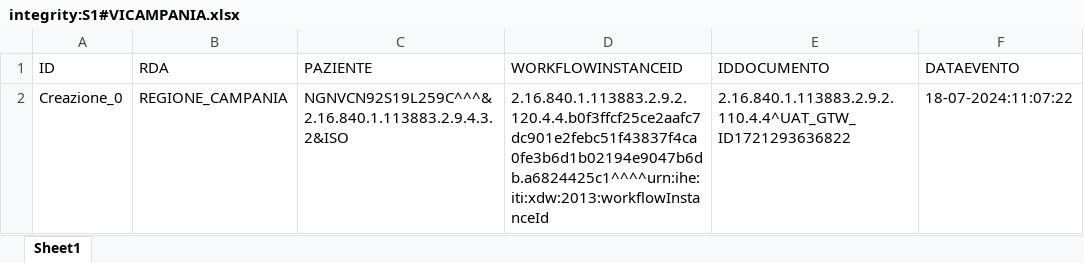
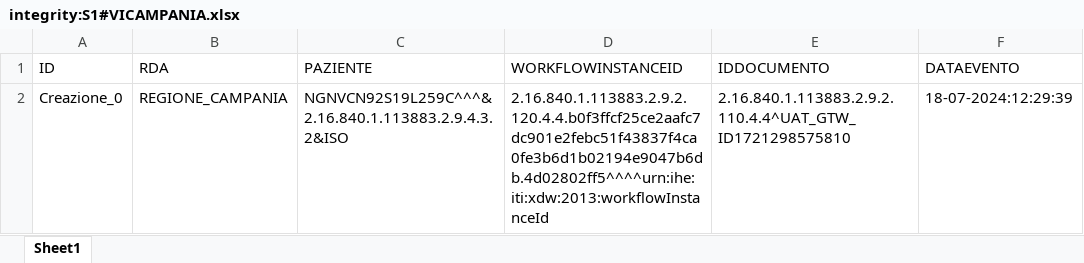
Before and after one commit to vincenzo-ingenito/test-repo-crash, an Excel workbook: REGIONE_CAMPANIA/integrity:S1#VICAMPANIA.xlsx, sheet Sheet1, drawn as a sheet; values as stored, in another font and other column widths than the file's, no borders; the diff names each change by its address in the sheet, - before the commit and + after, or states it on an @@ line.

Commit message:
Regione: REGIONE_CAMPANIA, Issuer: integrity:S1#VICAMPANIA

```diff
--- a/REGIONE_CAMPANIA/integrity:S1#VICAMPANIA.xlsx (sheet Sheet1)
+++ b/REGIONE_CAMPANIA/integrity:S1#VICAMPANIA.xlsx (sheet Sheet1)
-D2 (WORKFLOWINSTANCEID): 2.16.840.1.113883.2.9.2.120.4.4.b0f3ffcf25ce2aafc7dc901e2febc51f43837f4ca0fe3b6d1b02194e9047b6db.a6824425c1^^^^urn:ihe:iti:xdw:2013:workflowInstanceId
+D2 (WORKFLOWINSTANCEID): 2.16.840.1.113883.2.9.2.120.4.4.b0f3ffcf25ce2aafc7dc901e2febc51f43837f4ca0fe3b6d1b02194e9047b6db.4d02802ff5^^^^urn:ihe:iti:xdw:2013:workflowInstanceId
-E2 (IDDOCUMENTO): 2.16.840.1.113883.2.9.2.110.4.4^UAT_GTW_ID1721293636822
+E2 (IDDOCUMENTO): 2.16.840.1.113883.2.9.2.110.4.4^UAT_GTW_ID1721298575810
-F2 (DATAEVENTO): 18-07-2024:11:07:22
+F2 (DATAEVENTO): 18-07-2024:12:29:39
```
